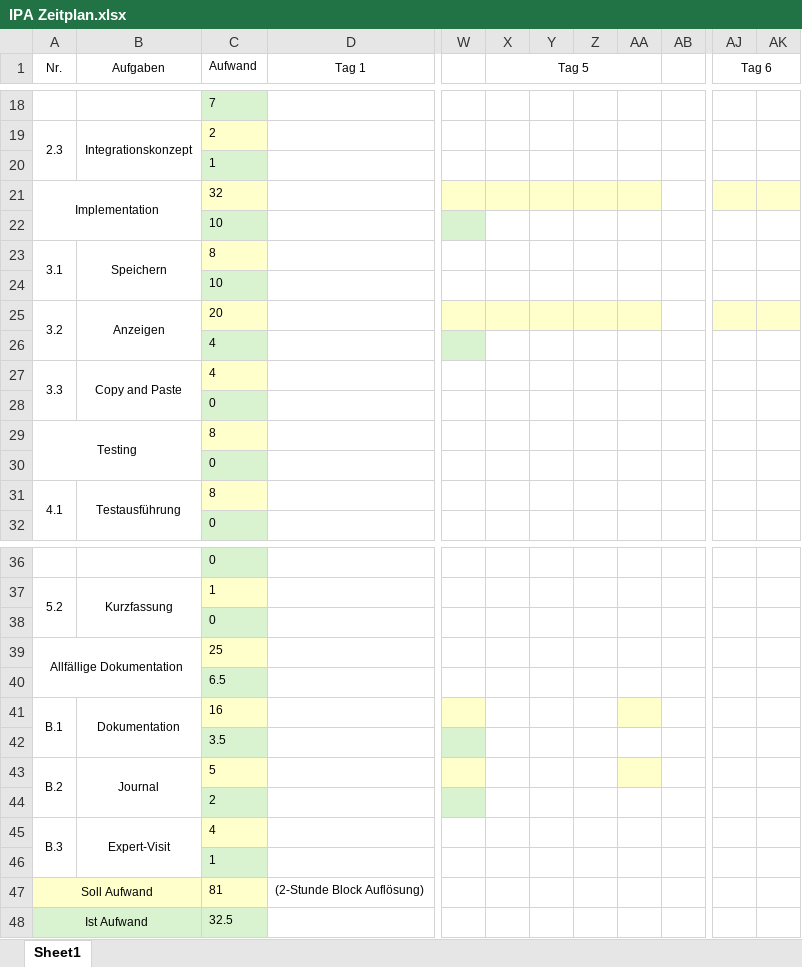
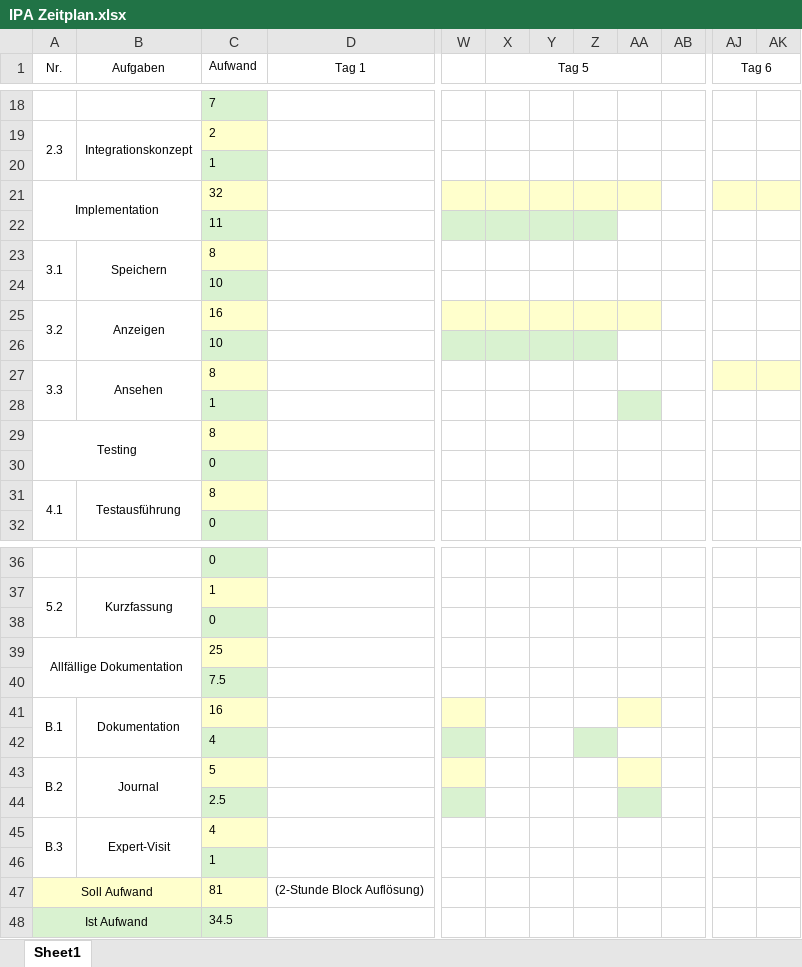
Before and after one commit to Hunter-1/HW-IPA-Dokumentation, an Excel workbook: IPA Zeitplan.xlsx, sheet Sheet1, drawn as a sheet; only a part is shown, gaps mark what is left out; values as stored, in another font and other column widths than the file's, no borders; charts and pictures not drawn; removed rows and columns are numbered as before the commit, all else as after; rows hold the shown columns only; the diff names each change by its address in the sheet, - before the commit and + after, or states it on an @@ line.

```diff
--- a/IPA Zeitplan.xlsx (sheet Sheet1)
+++ b/IPA Zeitplan.xlsx (sheet Sheet1)
-C22 (Aufwand): 10
+C22 (Aufwand): 11
-X22:Z22 fill: none
+X22:Z22 fill: #D9F2D0
-C25 (Aufwand): 20
+C25 (Aufwand): 16
-AJ25:AK25 fill: #FFFFCC
+AJ25:AK25 fill: none
-row 26:  |  | 4
+row 26:  |  | 10
-B27 (Aufgaben): Copy and Paste
+B27 (Aufgaben): Ansehen
-C27 (Aufwand): 4
+C27 (Aufwand): 8
-AJ27:AK27 fill: none
+AJ27:AK27 fill: #FFFFCC
-row 28:  |  | 0
+row 28:  |  | 1
-C40 (Aufwand): 6.5
+C40 (Aufwand): 7.5
-C42 (Aufwand): 3.5
+C42 (Aufwand): 4
-Z42 fill: none
+Z42 fill: #D9F2D0
-C44 (Aufwand): 2
+C44 (Aufwand): 2.5
-AA44 fill: none
+AA44 fill: #D9F2D0
-C48 (Aufwand): 32.5
+C48 (Aufwand): 34.5
```
Also changed, not shown: 3 other files.
